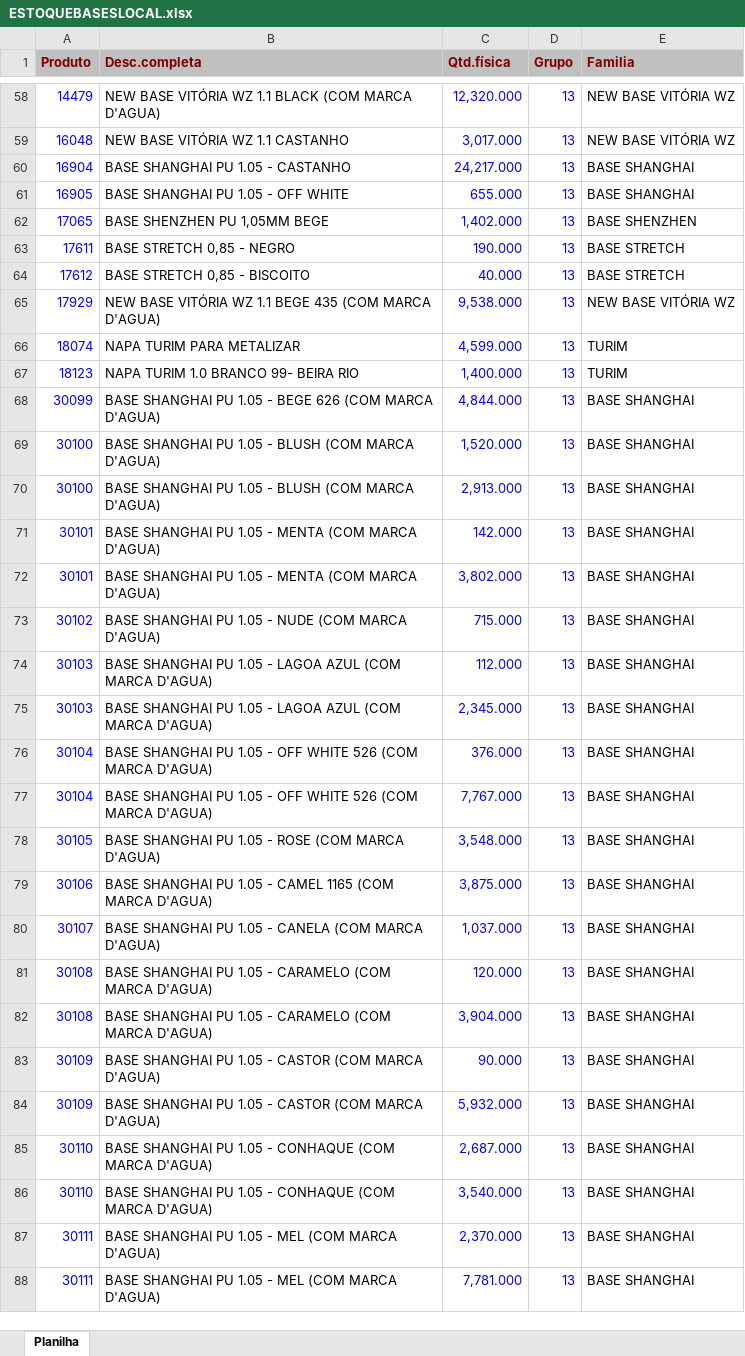
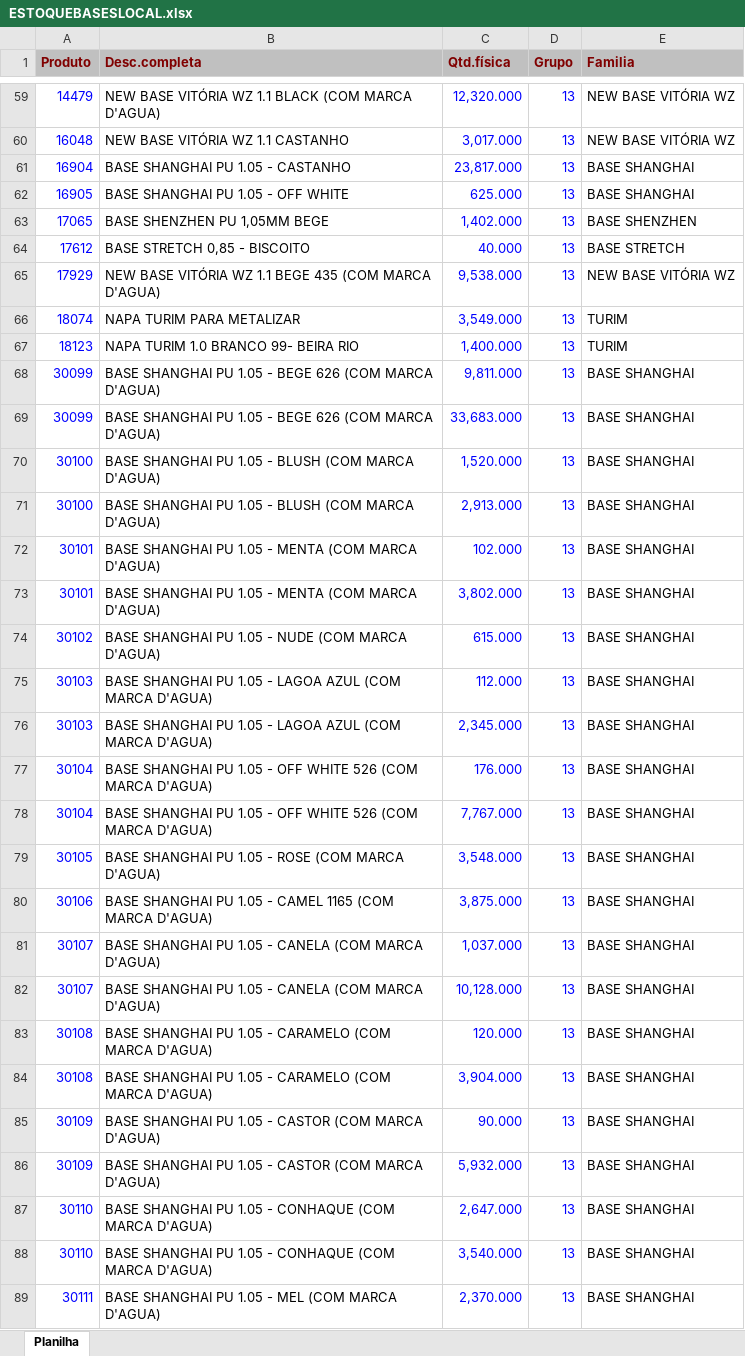
Before and after one commit to afbertuolsmart/SMARTS-STOCK, an Excel workbook: data-source/ESTOQUEBASESLOCAL.xlsx, sheet Planilha, drawn as a sheet; only a part is shown, gaps mark what is left out; the shorter side is filled out with more unchanged rows; values as stored, in another font and other column widths than the file's, no borders; removed rows and columns are numbered as before the commit, all else as after; the diff covers the shown part only; the diff names each change by its address in the sheet, - before the commit and + after, or states it on an @@ line.

```diff
--- a/data-source/ESTOQUEBASESLOCAL.xlsx (sheet Planilha)
+++ b/data-source/ESTOQUEBASESLOCAL.xlsx (sheet Planilha)
-C61 (Qtd.física): 24,217.000
+C61 (Qtd.física): 23,817.000
-C62 (Qtd.física): 655.000
+C62 (Qtd.física): 625.000
-row 63: 17611 | BASE STRETCH 0,85 - NEGRO | 190.000 | 13 | BASE STRETCH
-C66 (Qtd.física): 4,599.000
+C66 (Qtd.física): 3,549.000
-C68 (Qtd.física): 4,844.000
+C68 (Qtd.física): 9,811.000
+row 69: 30099 | BASE SHANGHAI PU 1.05 - BEGE 626 (COM MARCA D'AGUA) | 33,683.000 | 13 | BASE SHANGHAI
-C72 (Qtd.física): 142.000
+C72 (Qtd.física): 102.000
-C74 (Qtd.física): 715.000
+C74 (Qtd.física): 615.000
-C77 (Qtd.física): 376.000
+C77 (Qtd.física): 176.000
+row 82: 30107 | BASE SHANGHAI PU 1.05 - CANELA (COM MARCA D'AGUA) | 10,128.000 | 13 | BASE SHANGHAI
-C87 (Qtd.física): 2,687.000
+C87 (Qtd.física): 2,647.000
```
Also changed, not shown: 2 added rows and 7 edited cells elsewhere in this sheet, data-source/COMPRABASES.xlsx, data-source/COMPRAPARAGUAI.xlsx, 9 other files.
